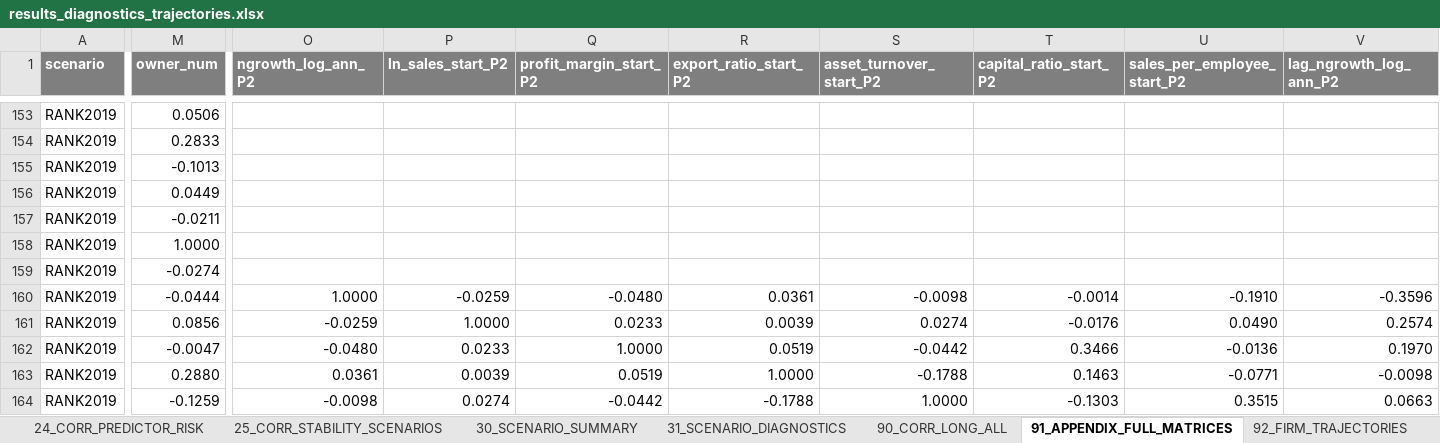
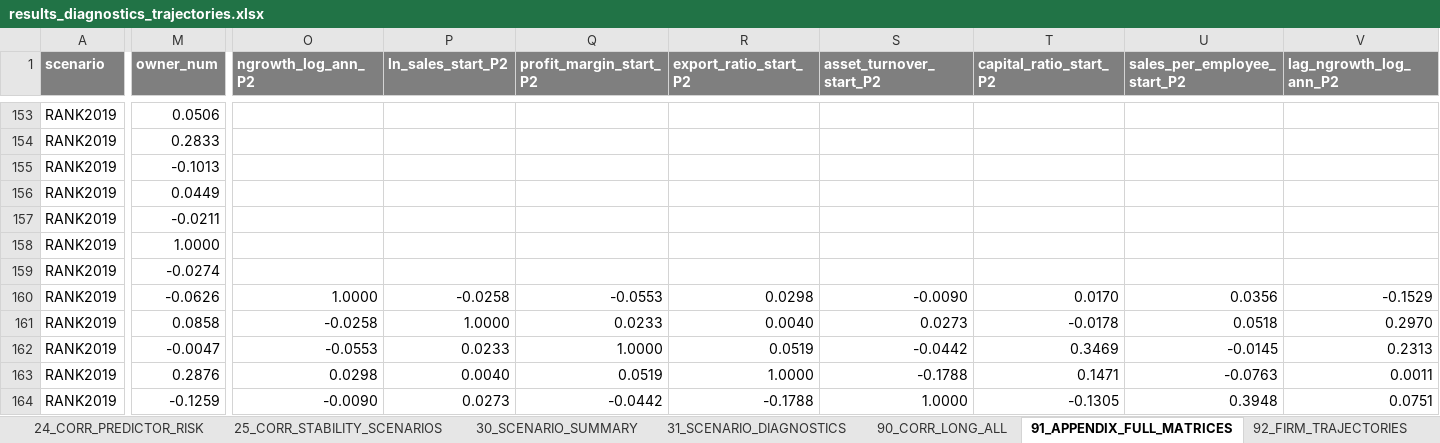
Before and after one commit to Papiwcio/GRIP, an Excel workbook: 2026 New/results_diagnostics_trajectories.xlsx, sheet 91_APPENDIX_FULL_MATRICES, drawn as a sheet; only a part is shown, gaps mark what is left out; values as stored, in another font and other column widths than the file's, no borders; the diff covers the shown part only; the diff names each change by its address in the sheet, - before the commit and + after, or states it on an @@ line.

```diff
--- a/2026 New/results_diagnostics_trajectories.xlsx (sheet 91_APPENDIX_FULL_MATRICES)
+++ b/2026 New/results_diagnostics_trajectories.xlsx (sheet 91_APPENDIX_FULL_MATRICES)
-M160 (owner_num): -0.0444
+M160 (owner_num): -0.0626
-P160 (ln_sales_start_P2): -0.0259
+P160 (ln_sales_start_P2): -0.0258
-Q160 (profit_margin_start_P2): -0.0480
+Q160 (profit_margin_start_P2): -0.0553
-R160 (export_ratio_start_P2): 0.0361
+R160 (export_ratio_start_P2): 0.0298
-S160 (asset_turnover_start_P2): -0.0098
+S160 (asset_turnover_start_P2): -0.0090
-T160 (capital_ratio_start_P2): -0.0014
+T160 (capital_ratio_start_P2): 0.0170
-U160 (sales_per_employee_start_P2): -0.1910
+U160 (sales_per_employee_start_P2): 0.0356
-V160 (lag_ngrowth_log_ann_P2): -0.3596
+V160 (lag_ngrowth_log_ann_P2): -0.1529
-M161 (owner_num): 0.0856
+M161 (owner_num): 0.0858
-O161 (ngrowth_log_ann_P2): -0.0259
+O161 (ngrowth_log_ann_P2): -0.0258
-R161 (export_ratio_start_P2): 0.0039
+R161 (export_ratio_start_P2): 0.0040
-S161 (asset_turnover_start_P2): 0.0274
+S161 (asset_turnover_start_P2): 0.0273
-T161 (capital_ratio_start_P2): -0.0176
+T161 (capital_ratio_start_P2): -0.0178
-U161 (sales_per_employee_start_P2): 0.0490
+U161 (sales_per_employee_start_P2): 0.0518
-V161 (lag_ngrowth_log_ann_P2): 0.2574
+V161 (lag_ngrowth_log_ann_P2): 0.2970
-O162 (ngrowth_log_ann_P2): -0.0480
+O162 (ngrowth_log_ann_P2): -0.0553
-T162 (capital_ratio_start_P2): 0.3466
+T162 (capital_ratio_start_P2): 0.3469
-U162 (sales_per_employee_start_P2): -0.0136
+U162 (sales_per_employee_start_P2): -0.0145
-V162 (lag_ngrowth_log_ann_P2): 0.1970
+V162 (lag_ngrowth_log_ann_P2): 0.2313
-M163 (owner_num): 0.2880
+M163 (owner_num): 0.2876
-O163 (ngrowth_log_ann_P2): 0.0361
+O163 (ngrowth_log_ann_P2): 0.0298
-P163 (ln_sales_start_P2): 0.0039
+P163 (ln_sales_start_P2): 0.0040
-T163 (capital_ratio_start_P2): 0.1463
+T163 (capital_ratio_start_P2): 0.1471
-U163 (sales_per_employee_start_P2): -0.0771
+U163 (sales_per_employee_start_P2): -0.0763
-V163 (lag_ngrowth_log_ann_P2): -0.0098
+V163 (lag_ngrowth_log_ann_P2): 0.0011
-O164 (ngrowth_log_ann_P2): -0.0098
+O164 (ngrowth_log_ann_P2): -0.0090
-P164 (ln_sales_start_P2): 0.0274
+P164 (ln_sales_start_P2): 0.0273
-T164 (capital_ratio_start_P2): -0.1303
+T164 (capital_ratio_start_P2): -0.1305
-U164 (sales_per_employee_start_P2): 0.3515
+U164 (sales_per_employee_start_P2): 0.3948
-V164 (lag_ngrowth_log_ann_P2): 0.0663
+V164 (lag_ngrowth_log_ann_P2): 0.0751
```
Also changed, not shown: 654 edited cells elsewhere in this sheet, sheet 31_SCENARIO_DIAGNOSTICS, sheet 90_CORR_LONG_ALL, sheet 24_CORR_PREDICTOR_RISK, sheet 25_CORR_STABILITY_SCENARIOS, sheet 03_MISSINGNESS, sheet 13_TRAJECTORY_PROFILE, 15 more sheets, 2026 New/Results_severe_P1_decline_analysis.xlsx, 2026 New/results_ols_scenarios.xlsx, 11 other files.
